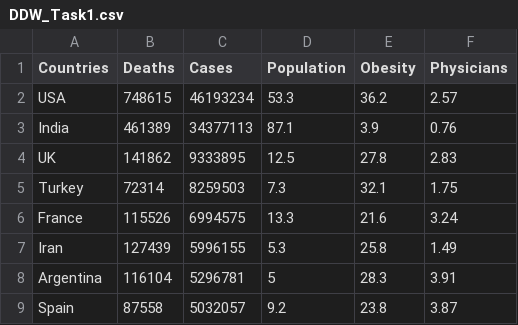
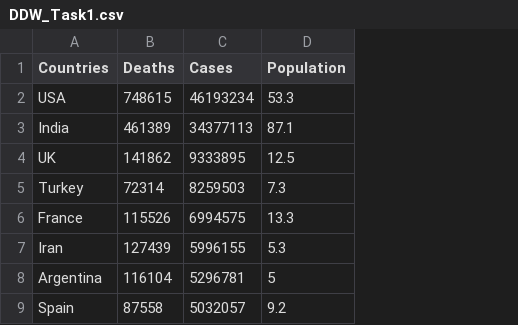
Before and after one commit to clash9529/DDW_Task2, a CSV file: DDW_Task1.csv, drawn as a sheet; only a part is shown; the diff names each change by its address in the sheet, - before the commit and + after, or states it on an @@ line.

```diff
--- a/DDW_Task1.csv
+++ b/DDW_Task1.csv
-column E (Obesity), rows 2-9: 36.2 | 3.9 | 27.8 | 32.1 | 21.6 | 25.8 | 28.3 | 23.8
-column F (Physicians), rows 2-9: 2.57 | 0.76 | 2.83 | 1.75 | 3.24 | 1.49 | 3.91 | 3.87
```
Also changed, not shown: 1 other file.
